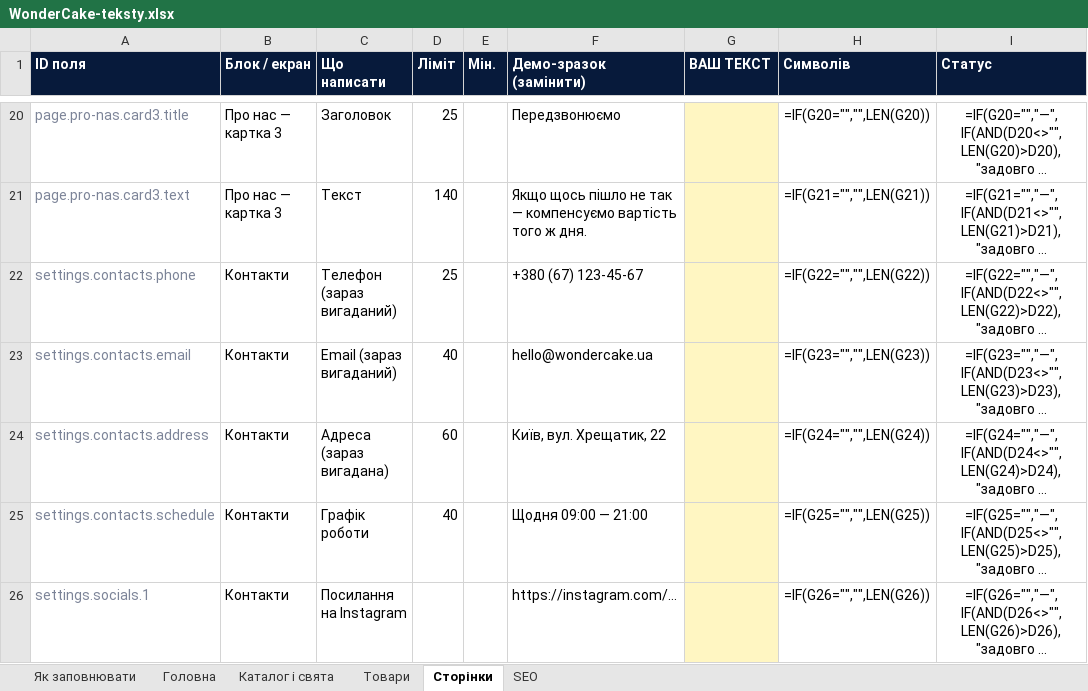
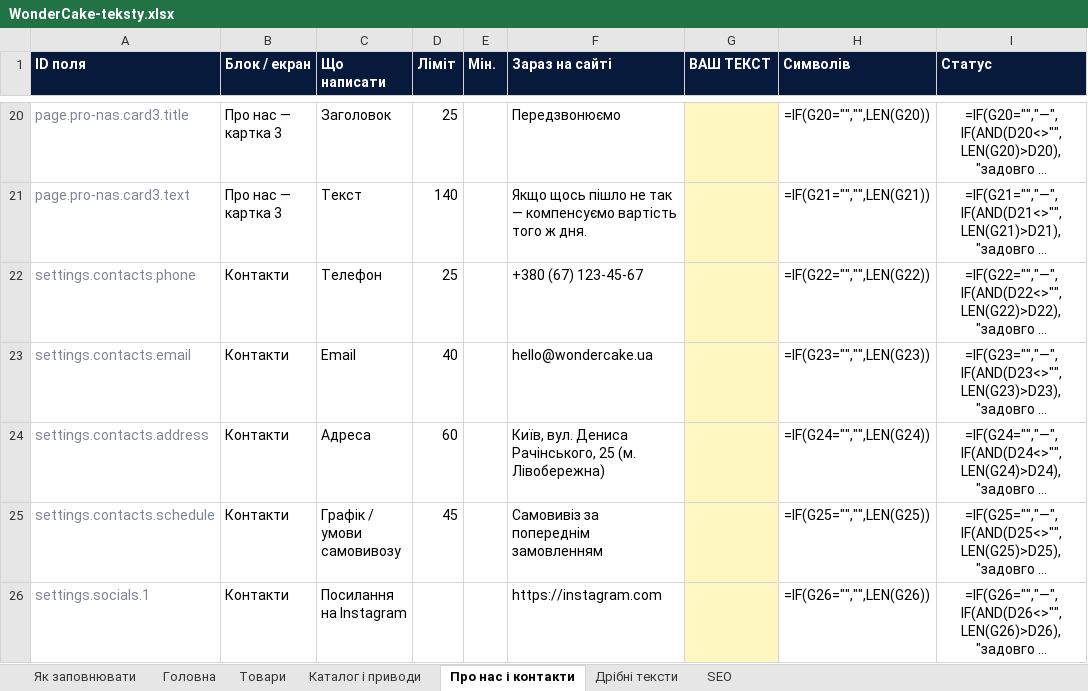
Before and after one commit to MRINTL/wonder-cake, an Excel workbook: WonderCake-teksty.xlsx, sheet Про нас і контакти, drawn as a sheet; only a part is shown, gaps mark what is left out; long unchanged cells end in …; values as stored, in another font and other column widths than the file's, no borders; formulas without a stored value are shown as written; conditional formats not drawn; the diff covers the shown part only; the diff names each change by its address in the sheet, - before the commit and + after, or states it on an @@ line.

```diff
--- a/WonderCake-teksty.xlsx (sheet Про нас і контакти)
+++ b/WonderCake-teksty.xlsx (sheet Про нас і контакти)
-sheet tab: Сторінки
+sheet tab: Про нас і контакти
-sheet tab: Каталог і свята
+sheet tab: Каталог і приводи
+sheet tab: Дрібні тексти
-F1: Демо-зразок (замінити)
+F1: Зараз на сайті
-C22 (Що написати): Телефон (зараз вигаданий)
+C22 (Що написати): Телефон
-C23 (Що написати): Email (зараз вигаданий)
+C23 (Що написати): Email
-C24 (Що написати): Адреса (зараз вигадана)
+C24 (Що написати): Адреса
-F24 (Зараз на сайті): Київ, вул. Хрещатик, 22
+F24 (Зараз на сайті): Київ, вул. Дениса Рачінського, 25 (м. Лівобережна)
-C25 (Що написати): Графік роботи
+C25 (Що написати): Графік / умови самовивозу
-D25 (Ліміт): 40
+D25 (Ліміт): 45
-F25 (Зараз на сайті): Щодня 09:00 — 21:00
+F25 (Зараз на сайті): Самовивіз за попереднім замовленням
-F26 (Зараз на сайті): https://instagram.com/…
+F26 (Зараз на сайті): https://instagram.com
```
Also changed, not shown: 2 added rows, 5 removed rows and 31 edited cells elsewhere in this sheet, sheet Товари, sheet Головна, sheet SEO, sheet Як заповнювати, 1 other file.
